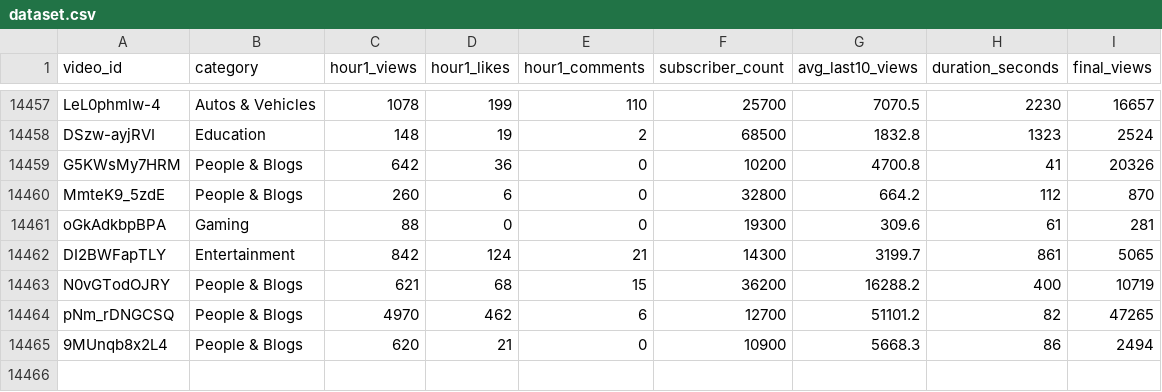
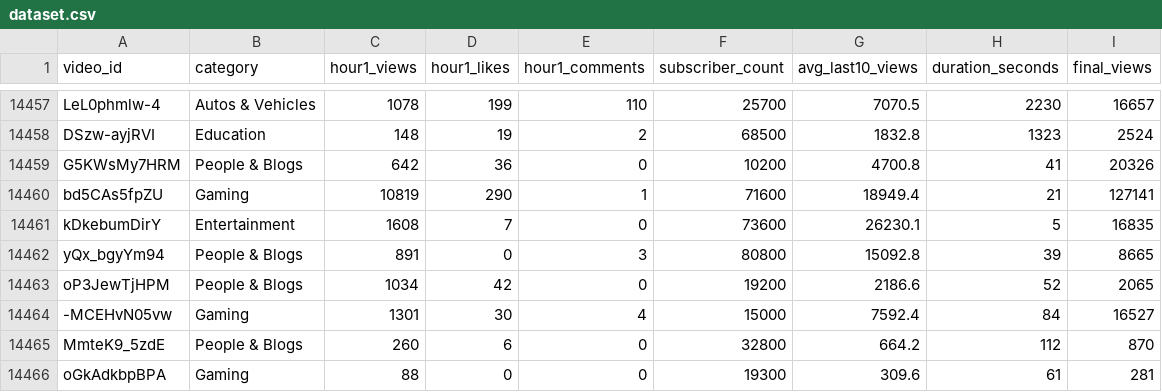
Before and after one commit to jaskiratkalra26/Youtube-Data-Extraction-Pipeline, a CSV file: dataset.csv, drawn as a sheet; only a part is shown, gaps mark what is left out; the shorter side is filled out with more unchanged rows.

```diff
--- a/dataset.csv
+++ b/dataset.csv
@@ -14459,2 +14459,7 @@ DSzw-ayjRVI,Education,148,19,2,68500,1832.8,1323,2524
 G5KWsMy7HRM,People & Blogs,642,36,0,10200,4700.8,41,20326
+bd5CAs5fpZU,Gaming,10819,290,1,71600,18949.4,21,127141
+kDkebumDirY,Entertainment,1608,7,0,73600,26230.1,5,16835
+yQx_bgyYm94,People & Blogs,891,0,3,80800,15092.8,39,8665
+oP3JewTjHPM,People & Blogs,1034,42,0,19200,2186.6,52,2065
+-MCEHvN05vw,Gaming,1301,30,4,15000,7592.4,84,16527
 MmteK9_5zdE,People & Blogs,260,6,0,32800,664.2,112,870
```
Also changed, not shown: final_data.csv, hour1_data.csv, 1 other file.
